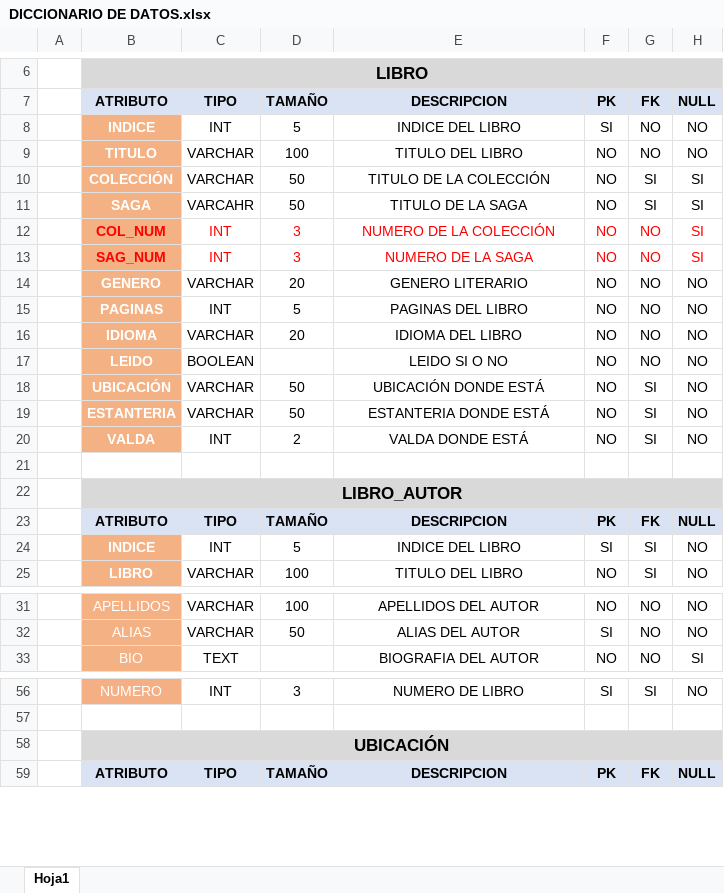
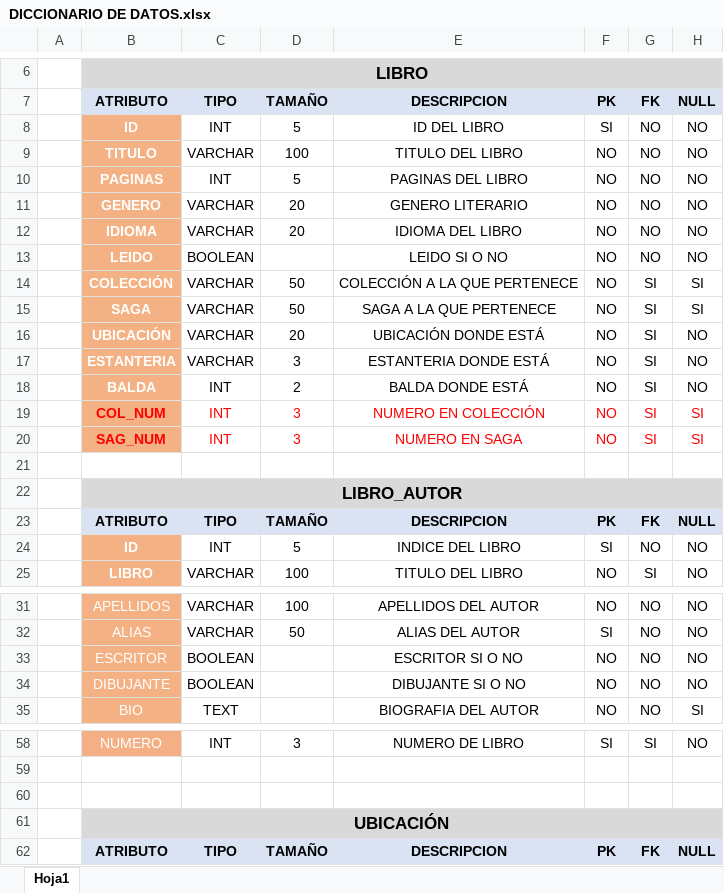
Before and after one commit to PabloSato/Libreriav2, an Excel workbook: DIAGRAMAS/DICCIONARIO DE DATOS.xlsx, sheet Hoja1, drawn as a sheet; only a part is shown, gaps mark what is left out; values as stored, in another font and other column widths than the file's, no borders; removed rows and columns are numbered as before the commit, all else as after; the diff covers the shown part only; the diff names each change by its address in the sheet, - before the commit and + after, or states it on an @@ line.

```diff
--- a/DIAGRAMAS/DICCIONARIO DE DATOS.xlsx (sheet Hoja1)
+++ b/DIAGRAMAS/DICCIONARIO DE DATOS.xlsx (sheet Hoja1)
-B8: INDICE
+B8: ID
-E8: INDICE DEL LIBRO
+E8: ID DEL LIBRO
-row 10:  | COLECCIÓN | VARCHAR | 50 | TITULO DE LA COLECCIÓN | NO | SI | SI
-row 11:  | SAGA | VARCAHR | 50 | TITULO DE LA SAGA | NO | SI | SI
-row 12:  | COL_NUM | INT | 3 | NUMERO DE LA COLECCIÓN | NO | NO | SI
-B10: SAG_NUM
+B10: PAGINAS
-B10 text colour: #FF0000
+B10 text colour: #FFFFFF
-C10:H10 text colour: #FF0000
+C10:H10 text colour: black
-D10: 3
+D10: 5
-E10: NUMERO DE LA SAGA
+E10: PAGINAS DEL LIBRO
-H10: SI
+H10: NO
-row 15:  | PAGINAS | INT | 5 | PAGINAS DEL LIBRO | NO | NO | NO
+row 14:  | COLECCIÓN | VARCHAR | 50 | COLECCIÓN A LA QUE PERTENECE | NO | SI | SI
+row 15:  | SAGA | VARCHAR | 50 | SAGA A LA QUE PERTENECE | NO | SI | SI
-D16: 50
+D16: 20
-D17: 50
+D17: 3
-B18: VALDA
+B18: BALDA
-E18: VALDA DONDE ESTÁ
+E18: BALDA DONDE ESTÁ
+row 19:  | COL_NUM | INT | 3 | NUMERO EN COLECCIÓN | NO | SI | SI
+row 20:  | SAG_NUM | INT | 3 | NUMERO EN SAGA | NO | SI | SI
-B24: INDICE
+B24: ID
-G24: SI
+G24: NO
+row 33:  | ESCRITOR | BOOLEAN |  | ESCRITOR SI O NO | NO | NO | NO
+row 34:  | DIBUJANTE | BOOLEAN |  | DIBUJANTE SI O NO | NO | NO | NO
+row 60: (empty)
```
Also changed, not shown: 5 edited cells elsewhere in this sheet, 2 other files.
